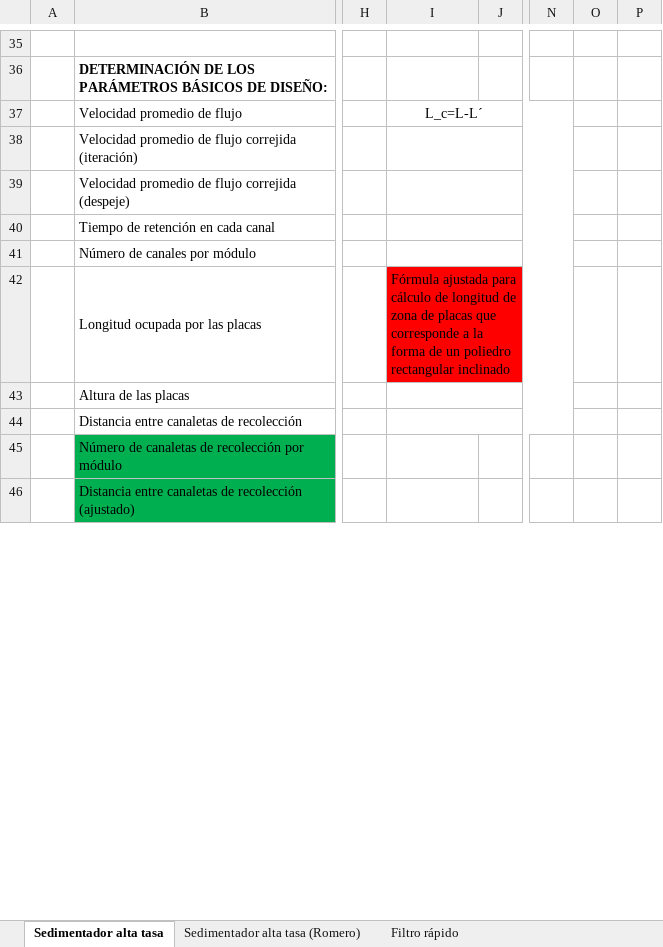
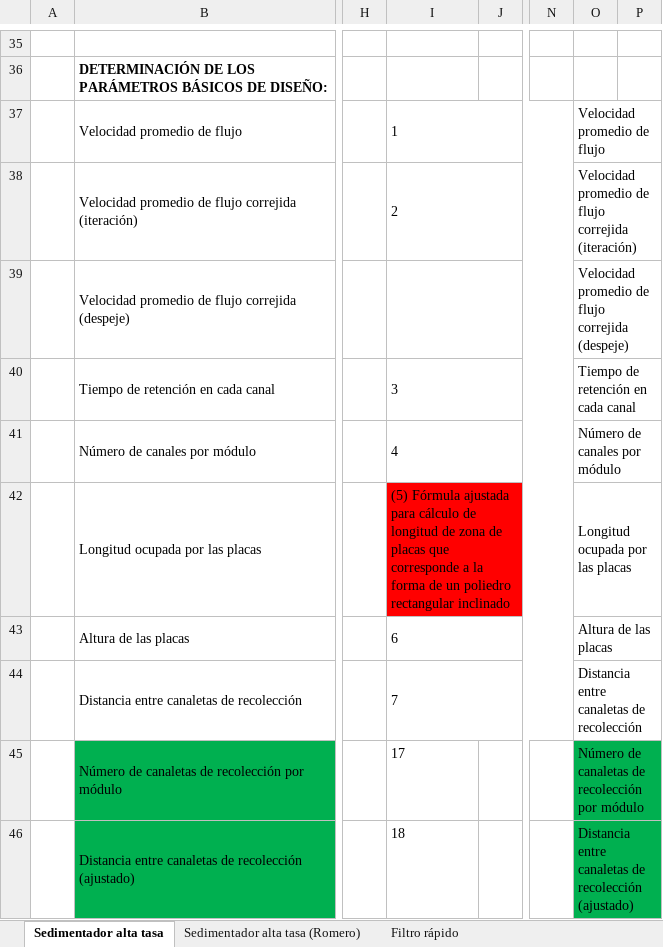
Before and after one commit to VR04/repoAguas, an Excel workbook: Excel/Proyecto (0EAS0201-101_A1) - Grupo 01.xlsx, sheet Sedimentador alta tasa, drawn as a sheet; only a part is shown, gaps mark what is left out; values as stored, in another font and other column widths than the file's, no borders; charts and pictures not drawn; the diff covers the shown part only; the diff names each change by its address in the sheet, - before the commit and + after, or states it on an @@ line.

Commit message:
Hechas imagenes sedimentador manual

```diff
--- a/Excel/Proyecto (0EAS0201-101_A1) - Grupo 01.xlsx (sheet Sedimentador alta tasa)
+++ b/Excel/Proyecto (0EAS0201-101_A1) - Grupo 01.xlsx (sheet Sedimentador alta tasa)
-I37: L_c=L-L´
+I37: 1
-I37 alignment: center
+I37 alignment: left
-O37: (empty)
+O37: Velocidad promedio de flujo
+O37:P37 merged
-I38: (empty)
+I38: 2
-O38: (empty)
+O38: Velocidad promedio de flujo correjida (iteración)
+O38:P38 merged
-O39: (empty)
+O39: Velocidad promedio de flujo correjida (despeje)
+O39:P39 merged
-I40: (empty)
+I40: 3
-O40: (empty)
+O40: Tiempo de retención en cada canal
+O40:P40 merged
-I41: (empty)
+I41: 4
-O41: (empty)
+O41: Número de canales por módulo
+O41:P41 merged
-I42: Fórmula ajustada…
+I42: (5) Fórmula ajustada…
-O42: (empty)
+O42: Longitud ocupada por las placas
+O42:P42 merged
-I43: (empty)
+I43: 6
-O43: (empty)
+O43: Altura de las placas
+O43:P43 merged
-I44: (empty)
+I44: 7
-O44: (empty)
+O44: Distancia entre canaletas de recolección
+O44:P44 merged
-I45: (empty)
+I45: 17
-O45: (empty)
+O45: Número de canaletas de recolección por módulo
-O45:P46 fill: none
+O45:P46 fill: #00B050
+O45:P45 merged
-I46: (empty)
+I46: 18
-O46: (empty)
+O46: Distancia entre canaletas de recolección (ajustado)
+O46:P46 merged
```
Also changed, not shown: 44 edited cells, cell formats and merged cells elsewhere in this sheet, charts or pictures, 26 other files.
